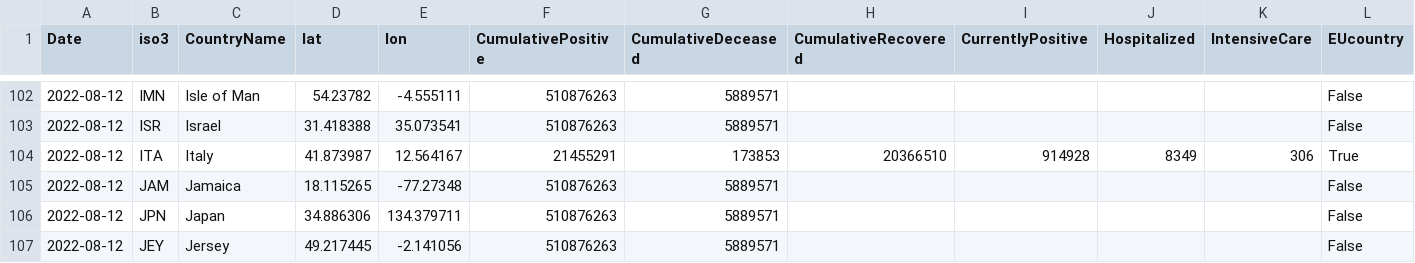
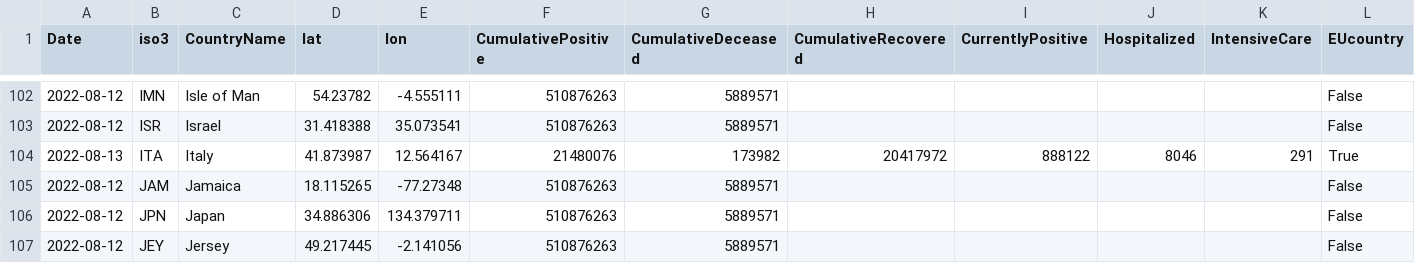
Before and after one commit to romyhansum/COVID-19, a CSV file: data-by-country/jrc-covid-19-countries-20220813.csv, drawn as a sheet; only a part is shown, gaps mark what is left out; the diff names each change by its address in the sheet, - before the commit and + after, or states it on an @@ line.

```diff
--- a/data-by-country/jrc-covid-19-countries-20220813.csv
+++ b/data-by-country/jrc-covid-19-countries-20220813.csv
-A104 (Date): 2022-08-12
+A104 (Date): 2022-08-13
-F104 (CumulativePositive): 21455291
+F104 (CumulativePositive): 21480076
-G104 (CumulativeDeceased): 173853
+G104 (CumulativeDeceased): 173982
-H104 (CumulativeRecovered): 20366510
+H104 (CumulativeRecovered): 20417972
-I104 (CurrentlyPositive): 914928
+I104 (CurrentlyPositive): 888122
-J104 (Hospitalized): 8349
+J104 (Hospitalized): 8046
-K104 (IntensiveCare): 306
+K104 (IntensiveCare): 291
```
Also changed, not shown: data-by-country/jrc-covid-19-countries-latest.csv, data-of-world/jrc-covid-19-world-latest.csv, 5 other files.
